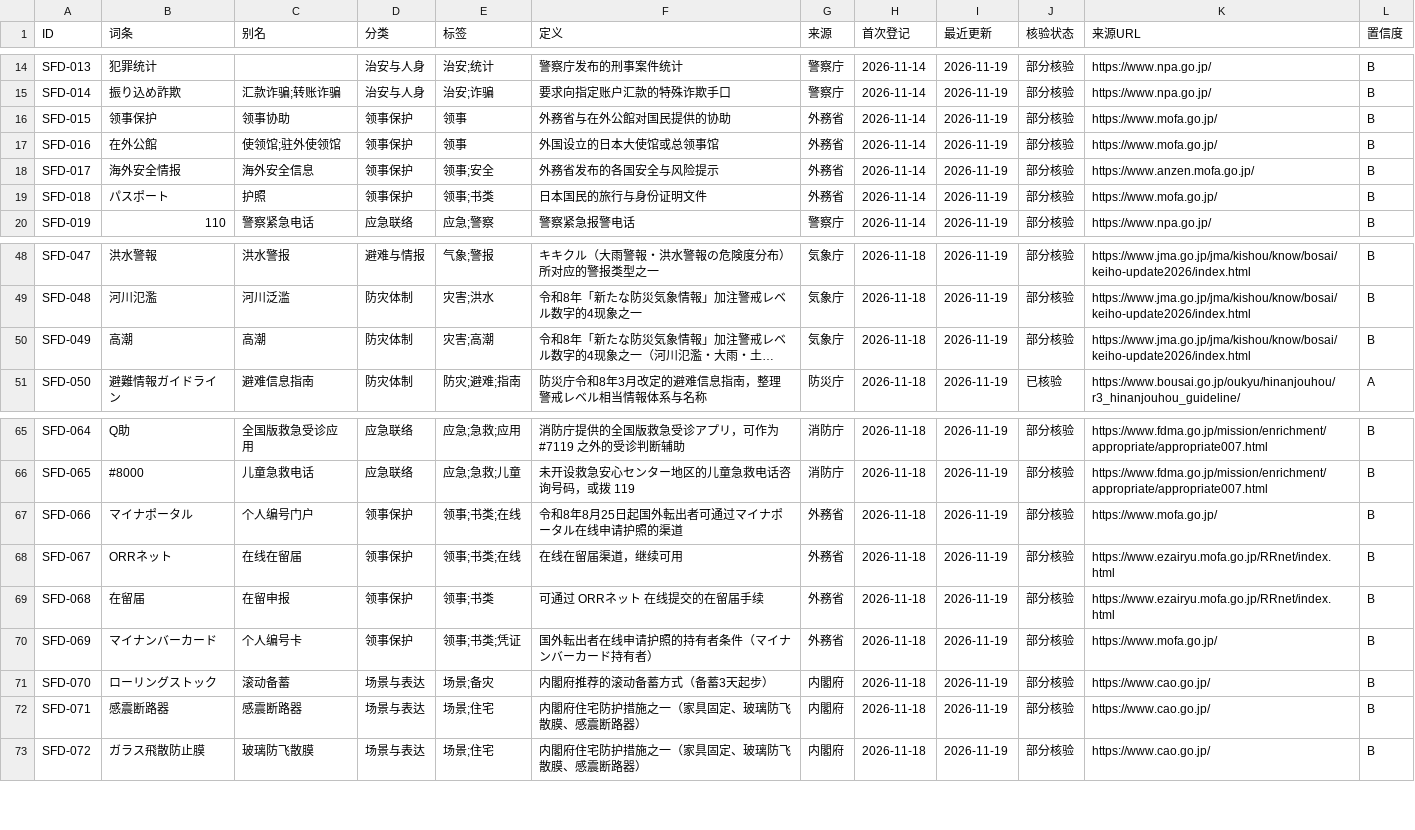
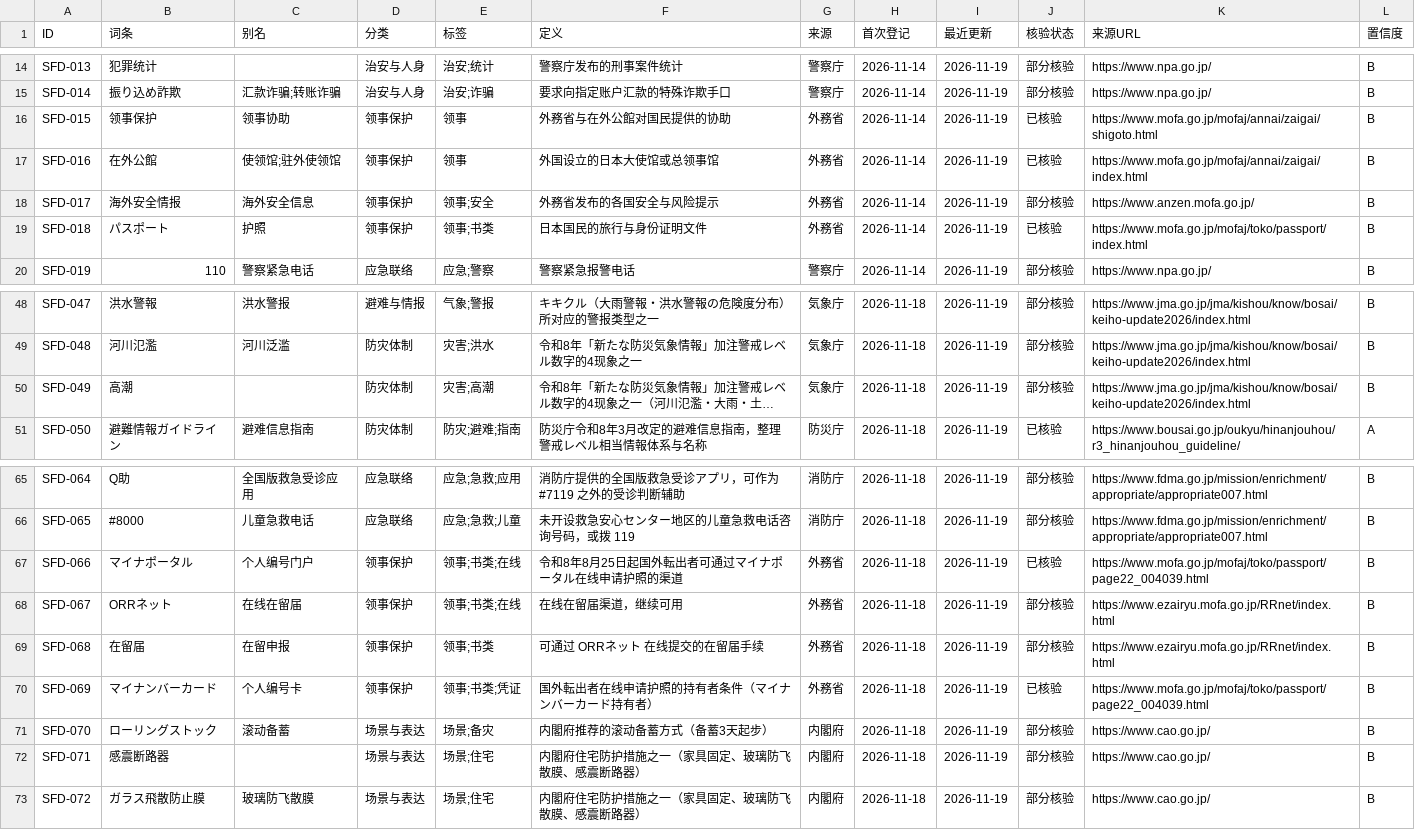
Before and after one commit to hmbphxkw76-byte/jp-life-work, a CSV file: engine/vocabulary/data/19-safety-disaster/exports/19-safety-disaster_2026-11-19_export.csv, drawn as a sheet; only a part is shown, gaps mark what is left out; long unchanged cells end in …; the diff names each change by its address in the sheet, - before the commit and + after, or states it on an @@ line.

```diff
--- a/engine/vocabulary/data/19-safety-disaster/exports/19-safety-disaster_2026-11-19_export.csv
+++ b/engine/vocabulary/data/19-safety-disaster/exports/19-safety-disaster_2026-11-19_export.csv
-J16:J17 (核验状态): 部分核验
+J16:J17 (核验状态): 已核验
-K16 (来源URL): https://www.mofa.go.jp/
+K16 (来源URL): https://www.mofa.go.jp/mofaj/annai/zaigai/shigoto.html
-K17 (来源URL): https://www.mofa.go.jp/
+K17 (来源URL): https://www.mofa.go.jp/mofaj/annai/zaigai/index.html
-J19 (核验状态): 部分核验
+J19 (核验状态): 已核验
-K19 (来源URL): https://www.mofa.go.jp/
+K19 (来源URL): https://www.mofa.go.jp/mofaj/toko/passport/index.html
-C50 (别名): 高潮
+C50 (别名): (empty)
-J67 (核验状态): 部分核验
+J67 (核验状态): 已核验
-K67 (来源URL): https://www.mofa.go.jp/
+K67 (来源URL): https://www.mofa.go.jp/mofaj/toko/passport/page22_004039.html
-J70 (核验状态): 部分核验
+J70 (核验状态): 已核验
-K70 (来源URL): https://www.mofa.go.jp/
+K70 (来源URL): https://www.mofa.go.jp/mofaj/toko/passport/page22_004039.html
-C72 (别名): 感震断路器
+C72 (别名): (empty)
```
Also changed, not shown: engine/vocabulary/data/01-ssw-driver/exports/01-ssw-driver_2026-11-19_export.csv, engine/vocabulary/data/02-career-driver/exports/02-career-driver_2026-11-19_export.csv, 29 other files.
